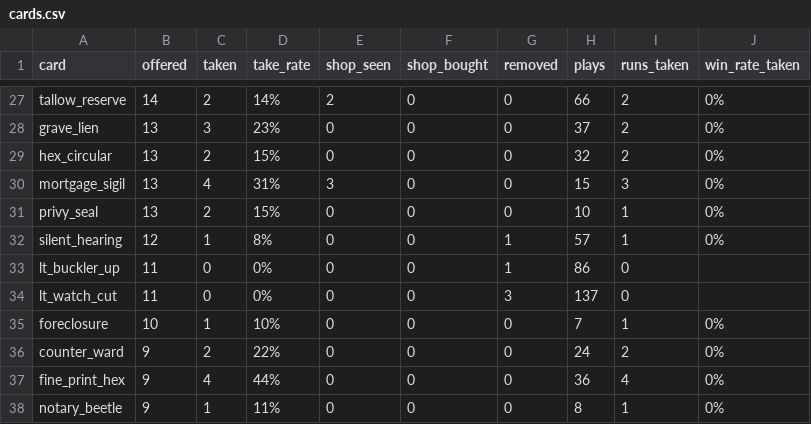
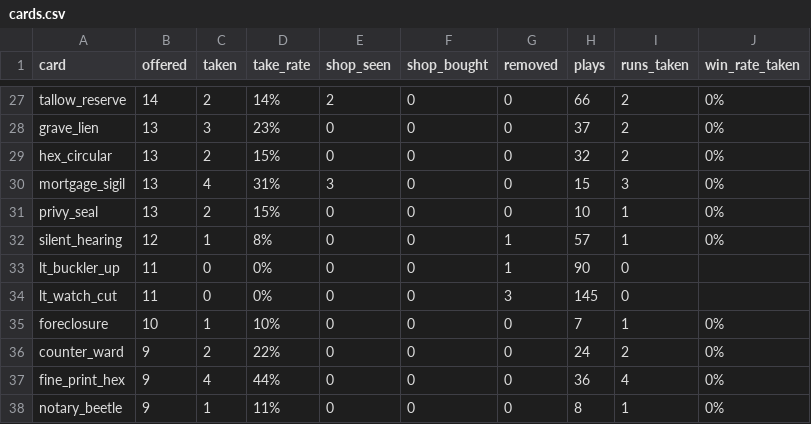
Before and after one commit to Paranoidgrinch/bnb-runs, a CSV file: reports/cards.csv, drawn as a sheet; only a part is shown, gaps mark what is left out; the diff covers the shown part only.

```diff
--- a/reports/cards.csv
+++ b/reports/cards.csv
@@ -32,4 +32,4 @@ privy_seal,13,2,15%,0,0,0,10,1,0%
 silent_hearing,12,1,8%,0,0,1,57,1,0%
-lt_buckler_up,11,0,0%,0,0,1,86,0,
-lt_watch_cut,11,0,0%,0,0,3,137,0,
+lt_buckler_up,11,0,0%,0,0,1,90,0,
+lt_watch_cut,11,0,0%,0,0,3,145,0,
 foreclosure,10,1,10%,0,0,0,7,1,0%
```
Also changed, not shown: 3 added rows, 2 removed rows and 1 edited cell elsewhere in this file, runs/index.csv, 4 other files.
